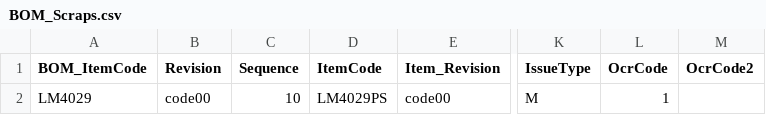
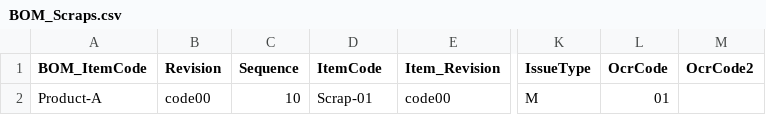
Before and after one commit to CompuTec/processforce-powershell, a CSV file: Production/Bill Of Materials/Bill of Materials/BOM_Scraps.csv, drawn as a sheet; only a part is shown, gaps mark what is left out; the diff names each change by its address in the sheet, - before the commit and + after, or states it on an @@ line.

```diff
--- a/Production/Bill Of Materials/Bill of Materials/BOM_Scraps.csv
+++ b/Production/Bill Of Materials/Bill of Materials/BOM_Scraps.csv
-A2 (BOM_ItemCode): LM4029
+A2 (BOM_ItemCode): Product-A
-D2 (ItemCode): LM4029PS
+D2 (ItemCode): Scrap-01
-L2 (OcrCode): 1
+L2 (OcrCode): 01
```
Also changed, not shown: Production/Bill Of Materials/Bill of Materials/BOM_Coproducts.csv, Production/Bill Of Materials/Bill of Materials/BOM_Items.csv, 33 other files.
